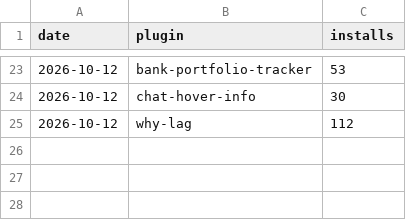
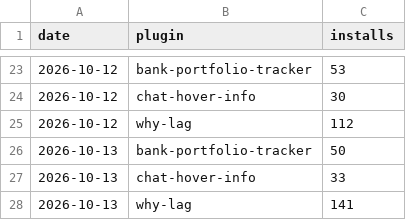
Before and after one commit to 2hBuilds/hub-installs, a CSV file: data/installs.csv, drawn as a sheet; only a part is shown, gaps mark what is left out; the diff names each change by its address in the sheet, - before the commit and + after, or states it on an @@ line.

```diff
--- a/data/installs.csv
+++ b/data/installs.csv
+row 26: 2026-10-13 | bank-portfolio-tracker | 50
+row 27: 2026-10-13 | chat-hover-info | 33
+row 28: 2026-10-13 | why-lag | 141
```
Also changed, not shown: 3 other files.
